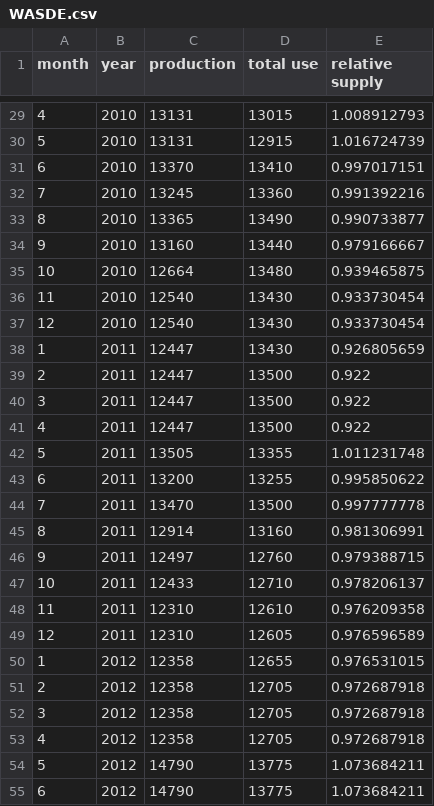
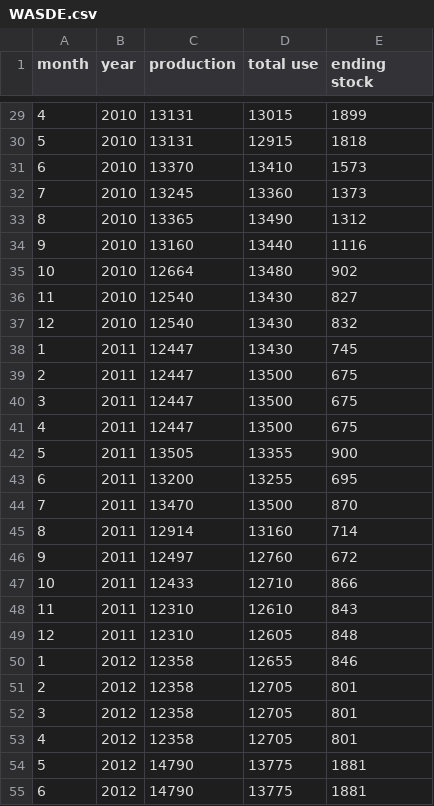
Before and after one commit to shujiew2/ACE592Project, a CSV file: WASDE.csv, drawn as a sheet; only a part is shown, gaps mark what is left out; the diff covers the shown part only.

Commit message:
add ending stock

```diff
--- a/WASDE.csv
+++ b/WASDE.csv
@@ -1 +1 @@
-month,year,production,total use,relative supply
+month,year,production,total use,ending stock
@@ -29,27 +29,27 @@ month,year,production,total use,relative supply
-4,2010,13131,13015,1.008912793
-5,2010,13131,12915,1.016724739
-6,2010,13370,13410,0.997017151
-7,2010,13245,13360,0.991392216
-8,2010,13365,13490,0.990733877
-9,2010,13160,13440,0.979166667
-10,2010,12664,13480,0.939465875
-11,2010,12540,13430,0.933730454
-12,2010,12540,13430,0.933730454
-1,2011,12447,13430,0.926805659
-2,2011,12447,13500,0.922
-3,2011,12447,13500,0.922
-4,2011,12447,13500,0.922
-5,2011,13505,13355,1.011231748
-6,2011,13200,13255,0.995850622
-7,2011,13470,13500,0.997777778
-8,2011,12914,13160,0.981306991
-9,2011,12497,12760,0.979388715
-10,2011,12433,12710,0.978206137
-11,2011,12310,12610,0.976209358
-12,2011,12310,12605,0.976596589
-1,2012,12358,12655,0.976531015
-2,2012,12358,12705,0.972687918
-3,2012,12358,12705,0.972687918
-4,2012,12358,12705,0.972687918
-5,2012,14790,13775,1.073684211
-6,2012,14790,13775,1.073684211
+4,2010,13131,13015,1899
+5,2010,13131,12915,1818
+6,2010,13370,13410,1573
+7,2010,13245,13360,1373
+8,2010,13365,13490,1312
+9,2010,13160,13440,1116
+10,2010,12664,13480,902
+11,2010,12540,13430,827
+12,2010,12540,13430,832
+1,2011,12447,13430,745
+2,2011,12447,13500,675
+3,2011,12447,13500,675
+4,2011,12447,13500,675
+5,2011,13505,13355,900
+6,2011,13200,13255,695
+7,2011,13470,13500,870
+8,2011,12914,13160,714
+9,2011,12497,12760,672
+10,2011,12433,12710,866
+11,2011,12310,12610,843
+12,2011,12310,12605,848
+1,2012,12358,12655,846
+2,2012,12358,12705,801
+3,2012,12358,12705,801
+4,2012,12358,12705,801
+5,2012,14790,13775,1881
+6,2012,14790,13775,1881
```
Also changed, not shown: 98 edited cells elsewhere in this file.
